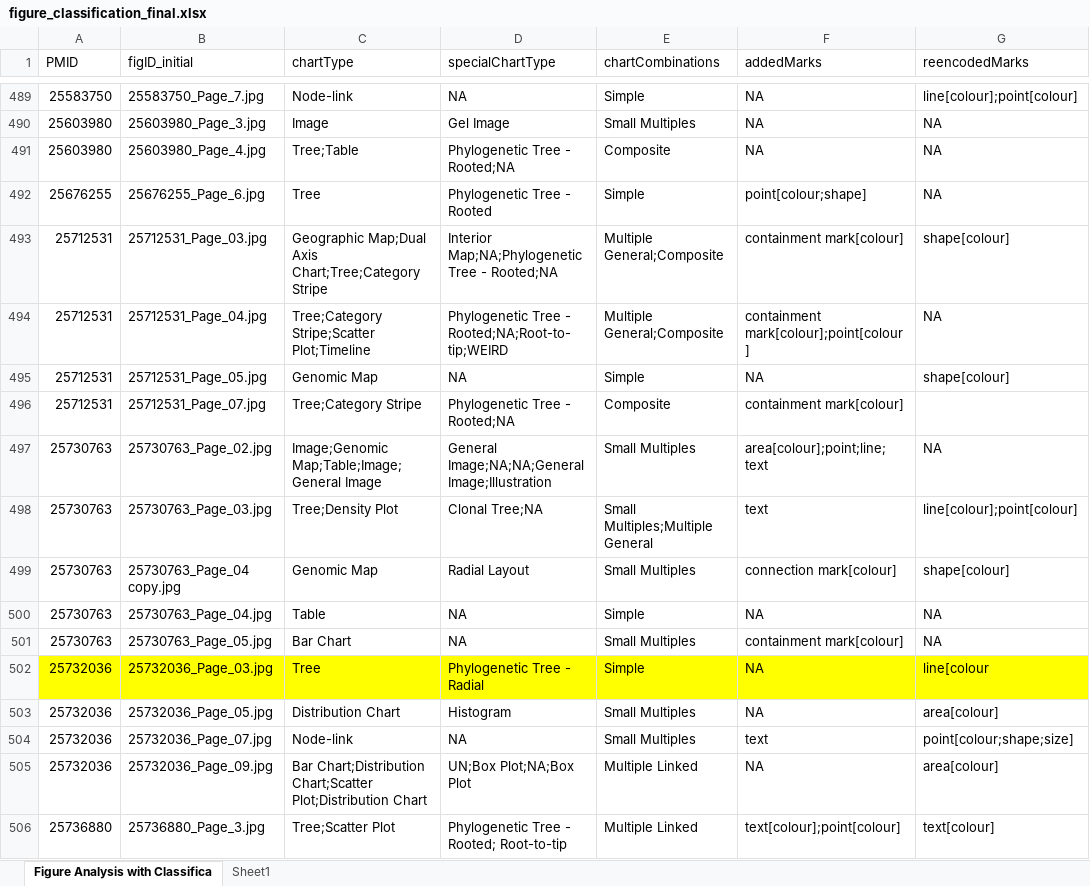
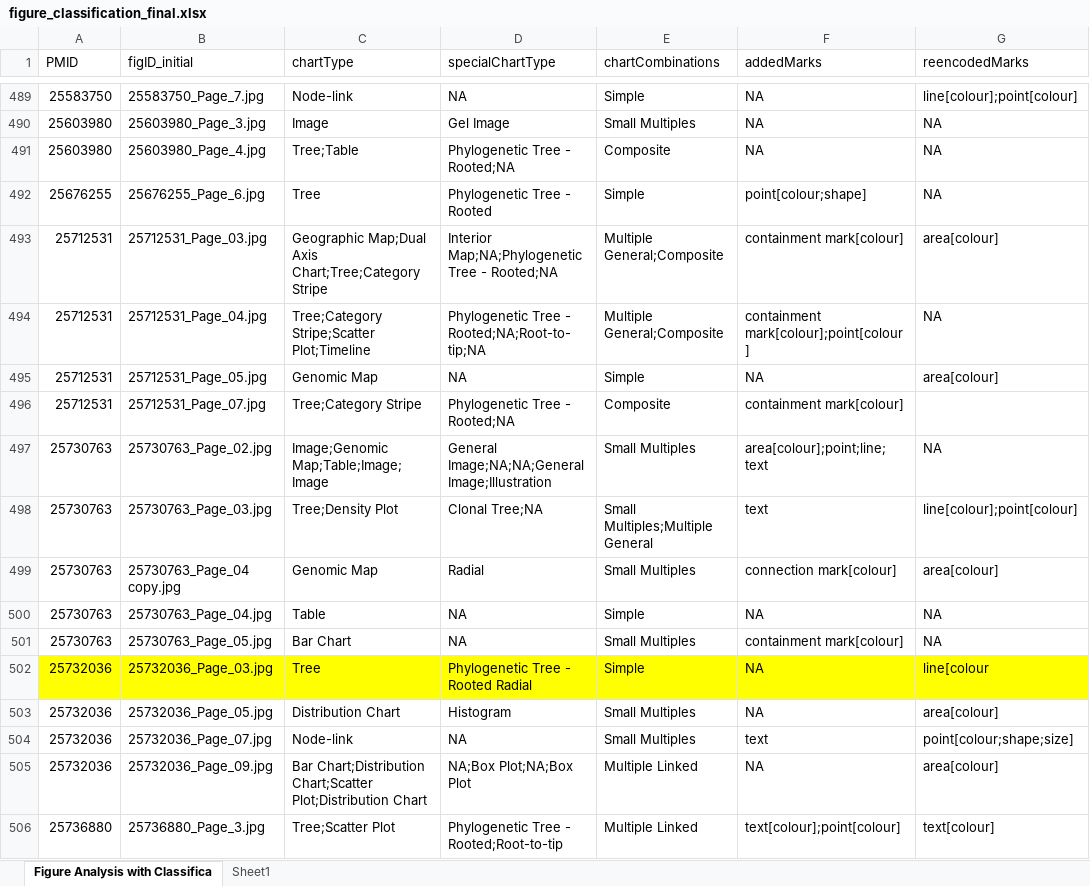
Before and after one commit to jlgardy/gevit_gallery_v2, an Excel workbook: data/figure_classification_final.xlsx, sheet Figure Analysis with Classifica, drawn as a sheet; only a part is shown, gaps mark what is left out; values as stored, in another font and other column widths than the file's, no borders; the diff covers the shown part only; the diff names each change by its address in the sheet, - before the commit and + after, or states it on an @@ line.

Commit message:
lazy load + typo fixes

```diff
--- a/data/figure_classification_final.xlsx (sheet Figure Analysis with Classifica)
+++ b/data/figure_classification_final.xlsx (sheet Figure Analysis with Classifica)
-G493 (reencodedMarks): shape[colour]
+G493 (reencodedMarks): area[colour]
-D494 (specialChartType): …Tree - Rooted;NA;Root-to-tip;WEIRD
+D494 (specialChartType): …Tree - Rooted;NA;Root-to-tip;NA
-G495 (reencodedMarks): shape[colour]
+G495 (reencodedMarks): area[colour]
-C497 (chartType): Image;Genomic Map;Table;Image;General Image
+C497 (chartType): Image;Genomic Map;Table;Image;Image
-D499 (specialChartType): Radial Layout
+D499 (specialChartType): Radial
-G499 (reencodedMarks): shape[colour]
+G499 (reencodedMarks): area[colour]
-D502 (specialChartType): Phylogenetic Tree - Radial
+D502 (specialChartType): Phylogenetic Tree - Rooted Radial
-D505 (specialChartType): UN;Box Plot;NA;Box Plot
+D505 (specialChartType): NA;Box Plot;NA;Box Plot
-D506 (specialChartType): Phylogenetic Tree - Rooted; Root-to-tip
+D506 (specialChartType): Phylogenetic Tree - Rooted;Root-to-tip
```
Also changed, not shown: 231 edited cells elsewhere in this sheet, 6 other files.
